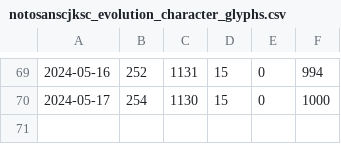
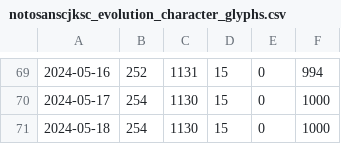
Before and after one commit to notofonts/noto-cjk-varco, a CSV file: scripts/resources/notosanscjksc_evolution_character_glyphs.csv, drawn as a sheet; only a part is shown, gaps mark what is left out; the diff names each change by its address in the sheet, - before the commit and + after, or states it on an @@ line.

```diff
--- a/scripts/resources/notosanscjksc_evolution_character_glyphs.csv
+++ b/scripts/resources/notosanscjksc_evolution_character_glyphs.csv
+row 71: 2024-05-18 | 254 | 1130 | 15 | 0 | 1000
```
Also changed, not shown: scripts/resources/notoserifcjkjp_evolution_character_glyphs.csv.
